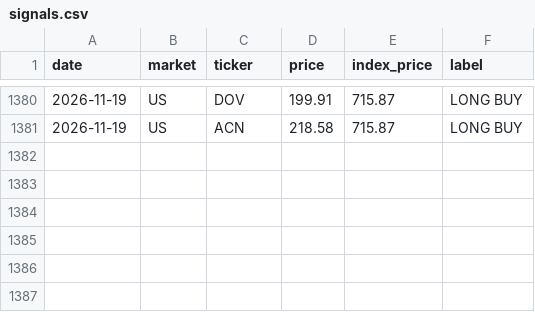
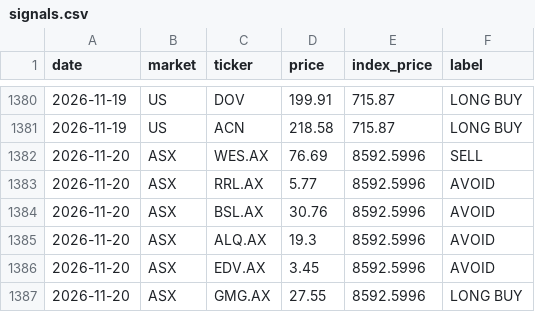
Before and after one commit to clyphor/stock-screener, a CSV file: results/signals.csv, drawn as a sheet; only a part is shown, gaps mark what is left out.

```diff
--- a/results/signals.csv
+++ b/results/signals.csv
@@ -1381 +1381,7 @@ date,market,ticker,price,index_price,label
 2026-11-19,US,ACN,218.58,715.87,LONG BUY
+2026-11-20,ASX,WES.AX,76.69,8592.5996,SELL
+2026-11-20,ASX,RRL.AX,5.77,8592.5996,AVOID
+2026-11-20,ASX,BSL.AX,30.76,8592.5996,AVOID
+2026-11-20,ASX,ALQ.AX,19.3,8592.5996,AVOID
+2026-11-20,ASX,EDV.AX,3.45,8592.5996,AVOID
+2026-11-20,ASX,GMG.AX,27.55,8592.5996,LONG BUY
```
Also changed, not shown: results/health.csv, results/label_history.csv, 5 other files.
